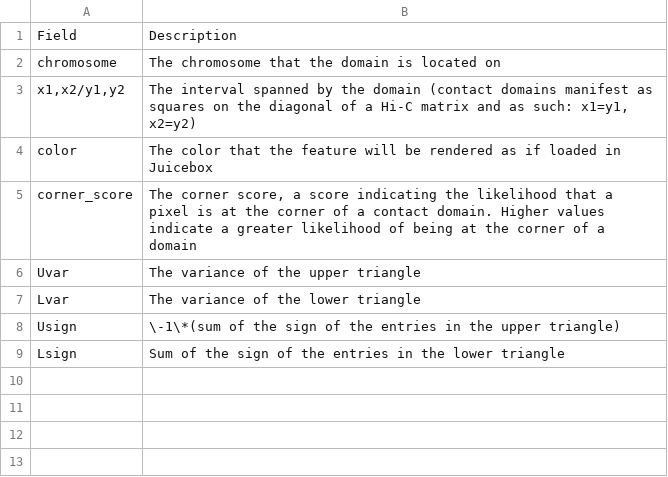
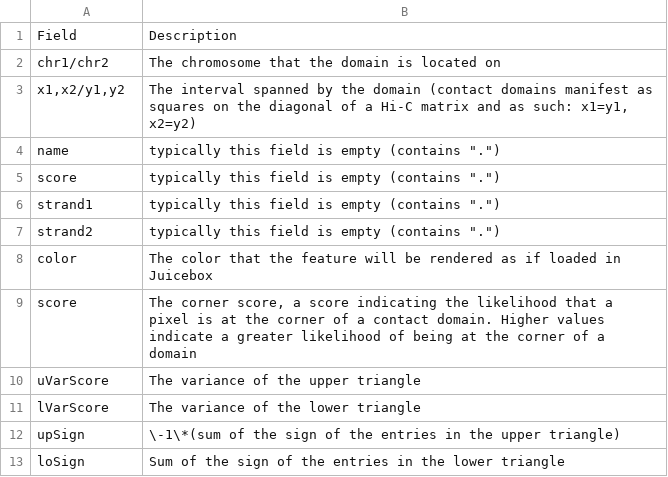
Before and after one commit to dovetail-genomics/Omni-C, a CSV file: docs/source/tables/TAD.csv, drawn as a sheet.

```diff
--- a/docs/source/tables/TAD.csv
+++ b/docs/source/tables/TAD.csv
@@ -1,9 +1,13 @@
 Field,Description
-chromosome,The chromosome that the domain is located on
+chr1/chr2,The chromosome that the domain is located on
 "x1,x2/y1,y2","The interval spanned by the domain (contact domains manifest as squares on the diagonal of a Hi-C matrix and as such: x1=y1,  x2=y2)"
+name,typically this field is empty (contains ".")
+score,typically this field is empty (contains ".")
+strand1,typically this field is empty (contains ".")
+strand2,typically this field is empty (contains ".")
 color,The color that the feature will be rendered as if loaded in Juicebox
-corner_score,"The corner score, a score indicating the likelihood that a pixel is at the corner of a contact domain. Higher values indicate a greater likelihood of being at the corner of a domain"
-Uvar,The variance of the upper triangle
-Lvar,The variance of the lower triangle
-Usign,\-1\*(sum of the sign of the entries in the upper triangle)
-Lsign,Sum of the sign of the entries in the lower triangle
+score,"The corner score, a score indicating the likelihood that a pixel is at the corner of a contact domain. Higher values indicate a greater likelihood of being at the corner of a domain"
+uVarScore,The variance of the upper triangle
+lVarScore,The variance of the lower triangle
+upSign,\-1\*(sum of the sign of the entries in the upper triangle)
+loSign,Sum of the sign of the entries in the lower triangle
```
Also changed, not shown: docs/source/tables/arrow.csv, 4 other files.
